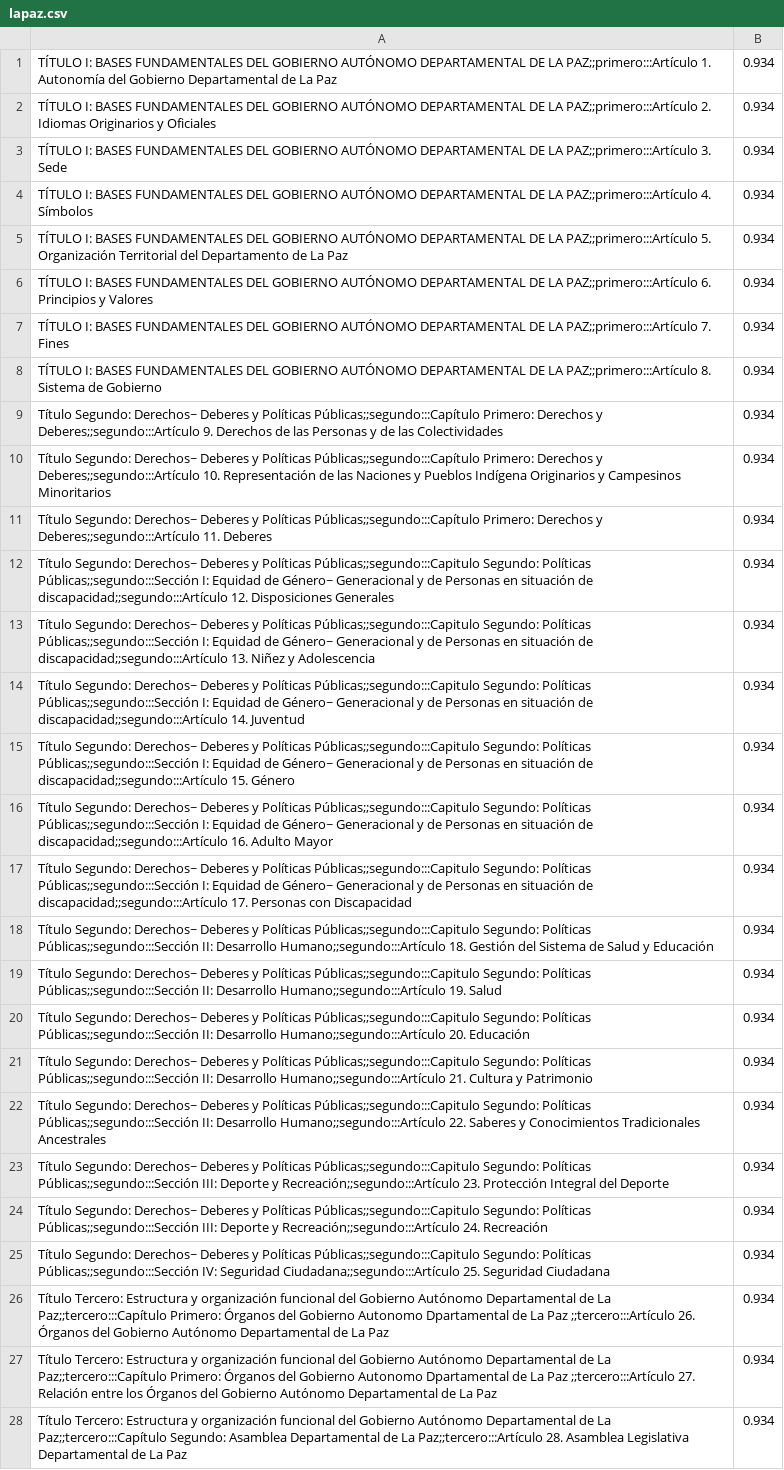
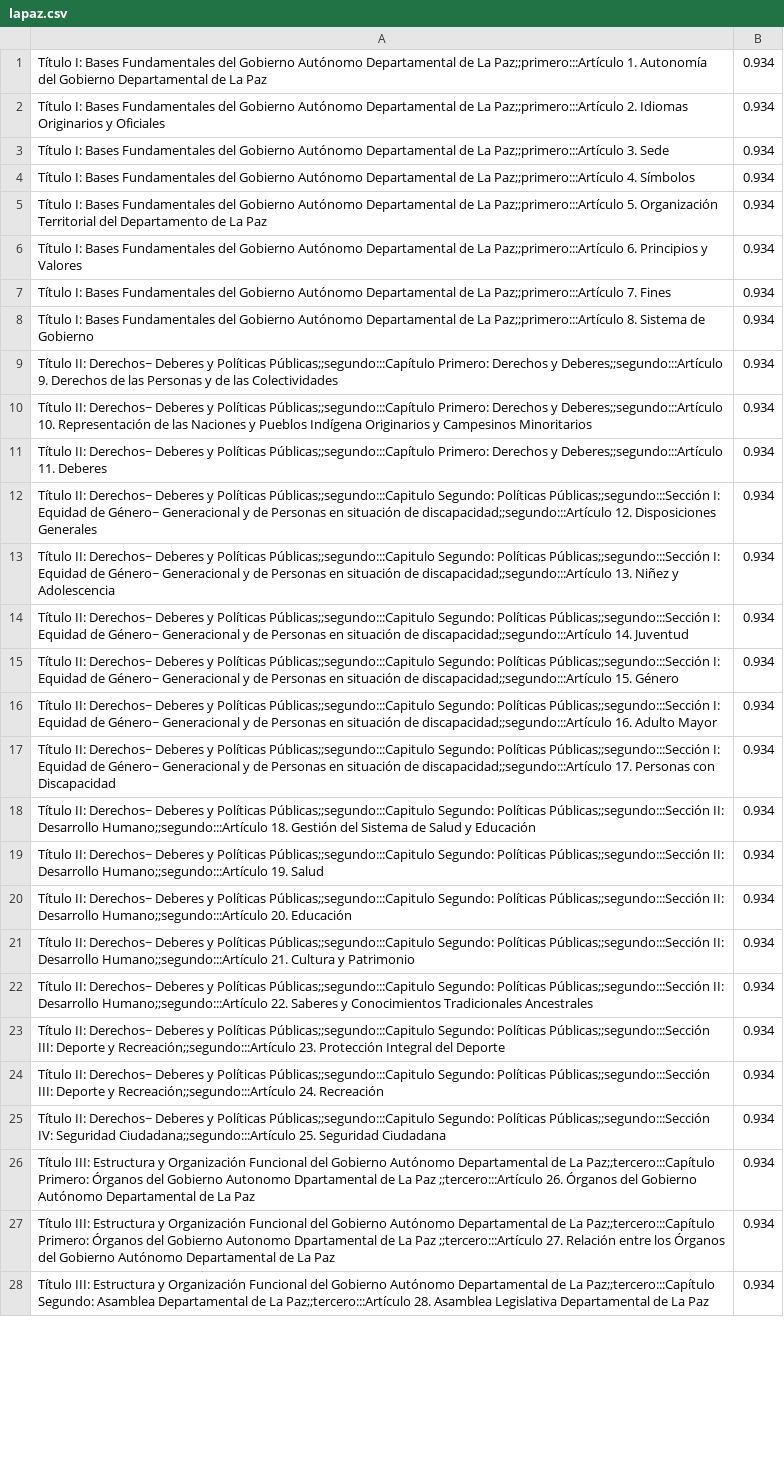
Before and after one commit to wchorolque/estatutos, a CSV file: lapaz/lapaz.csv, drawn as a sheet; only a part is shown; the diff covers the shown part only; the diff names each change by its address in the sheet, - before the commit and + after, or states it on an @@ line.

Commit message:
Corregido titulos del estatuto de la paz

```diff
--- a/lapaz/lapaz.csv
+++ b/lapaz/lapaz.csv
-A1: TÍTULO I: BASES FUNDAMENTALES DEL GOBIERNO AUTÓNOMO DEPARTAMENTAL DE LA PAZ;;primero:::Artículo 1. Autonomía…
+A1: Título I: Bases Fundamentales del Gobierno Autónomo Departamental de La Paz;;primero:::Artículo 1. Autonomía…
-A2: TÍTULO I: BASES FUNDAMENTALES DEL GOBIERNO AUTÓNOMO DEPARTAMENTAL DE LA PAZ;;primero:::Artículo 2. Idiomas…
+A2: Título I: Bases Fundamentales del Gobierno Autónomo Departamental de La Paz;;primero:::Artículo 2. Idiomas…
-A3: TÍTULO I: BASES FUNDAMENTALES DEL GOBIERNO AUTÓNOMO DEPARTAMENTAL DE LA PAZ;;primero:::Artículo 3. Sede
+A3: Título I: Bases Fundamentales del Gobierno Autónomo Departamental de La Paz;;primero:::Artículo 3. Sede
-A4: TÍTULO I: BASES FUNDAMENTALES DEL GOBIERNO AUTÓNOMO DEPARTAMENTAL DE LA PAZ;;primero:::Artículo 4. Símbolos
+A4: Título I: Bases Fundamentales del Gobierno Autónomo Departamental de La Paz;;primero:::Artículo 4. Símbolos
-A5: TÍTULO I: BASES FUNDAMENTALES DEL GOBIERNO AUTÓNOMO DEPARTAMENTAL DE LA PAZ;;primero:::Artículo 5. Organización…
+A5: Título I: Bases Fundamentales del Gobierno Autónomo Departamental de La Paz;;primero:::Artículo 5. Organización…
-A6: TÍTULO I: BASES FUNDAMENTALES DEL GOBIERNO AUTÓNOMO DEPARTAMENTAL DE LA PAZ;;primero:::Artículo 6. Principios…
+A6: Título I: Bases Fundamentales del Gobierno Autónomo Departamental de La Paz;;primero:::Artículo 6. Principios…
-A7: TÍTULO I: BASES FUNDAMENTALES DEL GOBIERNO AUTÓNOMO DEPARTAMENTAL DE LA PAZ;;primero:::Artículo 7. Fines
+A7: Título I: Bases Fundamentales del Gobierno Autónomo Departamental de La Paz;;primero:::Artículo 7. Fines
-A8: TÍTULO I: BASES FUNDAMENTALES DEL GOBIERNO AUTÓNOMO DEPARTAMENTAL DE LA PAZ;;primero:::Artículo 8. Sistema…
+A8: Título I: Bases Fundamentales del Gobierno Autónomo Departamental de La Paz;;primero:::Artículo 8. Sistema…
-A9: Título Segundo: Derechos~ Deberes…
+A9: Título II: Derechos~ Deberes…
-A10: Título Segundo: Derechos~ Deberes…
+A10: Título II: Derechos~ Deberes…
-A11: Título Segundo: Derechos~ Deberes…
+A11: Título II: Derechos~ Deberes…
-A12: Título Segundo: Derechos~ Deberes…
+A12: Título II: Derechos~ Deberes…
-A13: Título Segundo: Derechos~ Deberes…
+A13: Título II: Derechos~ Deberes…
-A14: Título Segundo: Derechos~ Deberes…
+A14: Título II: Derechos~ Deberes…
-A15: Título Segundo: Derechos~ Deberes…
+A15: Título II: Derechos~ Deberes…
-A16: Título Segundo: Derechos~ Deberes…
+A16: Título II: Derechos~ Deberes…
-A17: Título Segundo: Derechos~ Deberes…
+A17: Título II: Derechos~ Deberes…
-A18: Título Segundo: Derechos~ Deberes…
+A18: Título II: Derechos~ Deberes…
-A19: Título Segundo: Derechos~ Deberes…
+A19: Título II: Derechos~ Deberes…
-A20: Título Segundo: Derechos~ Deberes…
+A20: Título II: Derechos~ Deberes…
-A21: Título Segundo: Derechos~ Deberes…
+A21: Título II: Derechos~ Deberes…
-A22: Título Segundo: Derechos~ Deberes…
+A22: Título II: Derechos~ Deberes…
-A23: Título Segundo: Derechos~ Deberes…
+A23: Título II: Derechos~ Deberes…
-A24: Título Segundo: Derechos~ Deberes…
+A24: Título II: Derechos~ Deberes…
-A25: Título Segundo: Derechos~ Deberes…
+A25: Título II: Derechos~ Deberes…
-A26: Título Tercero: Estructura y organización funcional del Gobierno…
+A26: Título III: Estructura y Organización Funcional del Gobierno…
-A27: Título Tercero: Estructura y organización funcional del Gobierno…
+A27: Título III: Estructura y Organización Funcional del Gobierno…
-A28: Título Tercero: Estructura y organización funcional del Gobierno…
+A28: Título III: Estructura y Organización Funcional del Gobierno…
```
Also changed, not shown: 79 edited cells elsewhere in this file.
